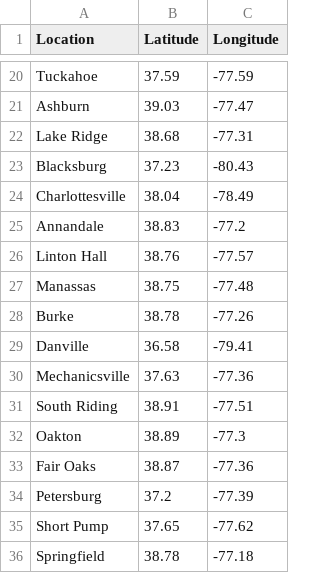
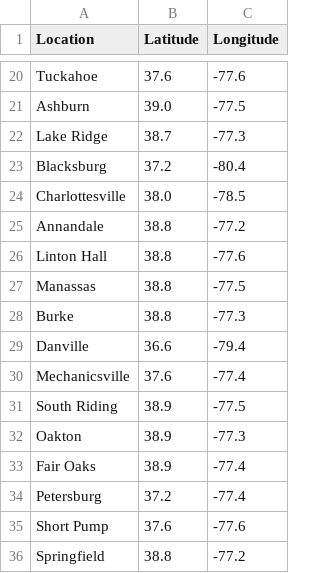
Before and after one commit to hariskhu/weather-and-air-quality-dashboard, a CSV file: cities.csv, drawn as a sheet; only a part is shown, gaps mark what is left out; the diff covers the shown part only; the diff names each change by its address in the sheet, - before the commit and + after, or states it on an @@ line.

```diff
--- a/cities.csv
+++ b/cities.csv
-B20 (Latitude): 37.59
+B20 (Latitude): 37.6
-C20 (Longitude): -77.59
+C20 (Longitude): -77.6
-B21 (Latitude): 39.03
+B21 (Latitude): 39.0
-C21 (Longitude): -77.47
+C21 (Longitude): -77.5
-B22 (Latitude): 38.68
+B22 (Latitude): 38.7
-C22 (Longitude): -77.31
+C22 (Longitude): -77.3
-B23 (Latitude): 37.23
+B23 (Latitude): 37.2
-C23 (Longitude): -80.43
+C23 (Longitude): -80.4
-B24 (Latitude): 38.04
+B24 (Latitude): 38.0
-C24 (Longitude): -78.49
+C24 (Longitude): -78.5
-B25 (Latitude): 38.83
+B25 (Latitude): 38.8
-B26 (Latitude): 38.76
+B26 (Latitude): 38.8
-C26 (Longitude): -77.57
+C26 (Longitude): -77.6
-B27 (Latitude): 38.75
+B27 (Latitude): 38.8
-C27 (Longitude): -77.48
+C27 (Longitude): -77.5
-B28 (Latitude): 38.78
+B28 (Latitude): 38.8
-C28 (Longitude): -77.26
+C28 (Longitude): -77.3
-B29 (Latitude): 36.58
+B29 (Latitude): 36.6
-C29 (Longitude): -79.41
+C29 (Longitude): -79.4
-B30 (Latitude): 37.63
+B30 (Latitude): 37.6
-C30 (Longitude): -77.36
+C30 (Longitude): -77.4
-B31 (Latitude): 38.91
+B31 (Latitude): 38.9
-C31 (Longitude): -77.51
+C31 (Longitude): -77.5
-B32 (Latitude): 38.89
+B32 (Latitude): 38.9
-B33 (Latitude): 38.87
+B33 (Latitude): 38.9
-C33 (Longitude): -77.36
+C33 (Longitude): -77.4
-C34 (Longitude): -77.39
+C34 (Longitude): -77.4
-B35 (Latitude): 37.65
+B35 (Latitude): 37.6
-C35 (Longitude): -77.62
+C35 (Longitude): -77.6
-B36 (Latitude): 38.78
+B36 (Latitude): 38.8
-C36 (Longitude): -77.18
+C36 (Longitude): -77.2
```
Also changed, not shown: 40 edited cells elsewhere in this file, 3 other files.
